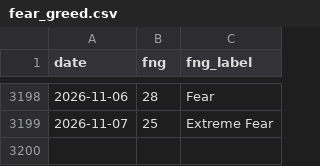
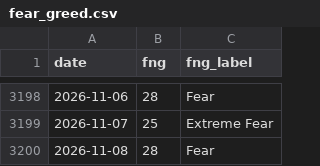
Before and after one commit to brguih/BTC-INDEX, a CSV file: data/cache/fear_greed.csv, drawn as a sheet; only a part is shown, gaps mark what is left out; the diff names each change by its address in the sheet, - before the commit and + after, or states it on an @@ line.

```diff
--- a/data/cache/fear_greed.csv
+++ b/data/cache/fear_greed.csv
+row 3200: 2026-11-08 | 28 | Fear
```
Also changed, not shown: data/cache/btc_price.csv, data/cache/mvrv.csv.
